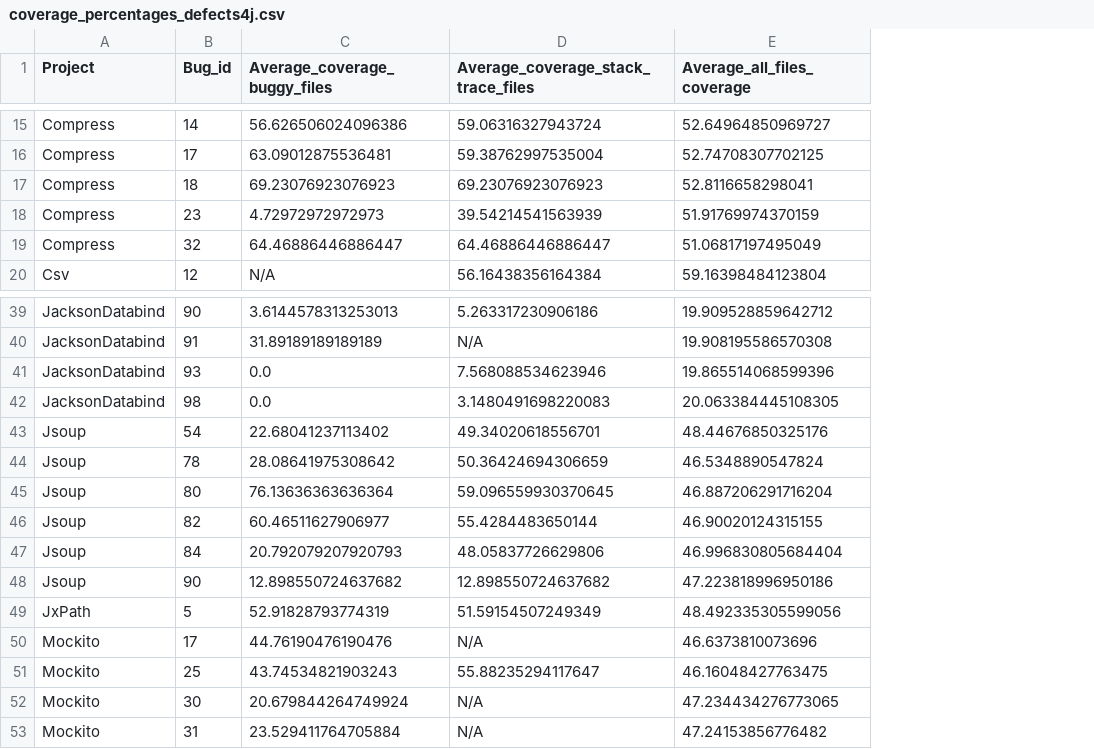
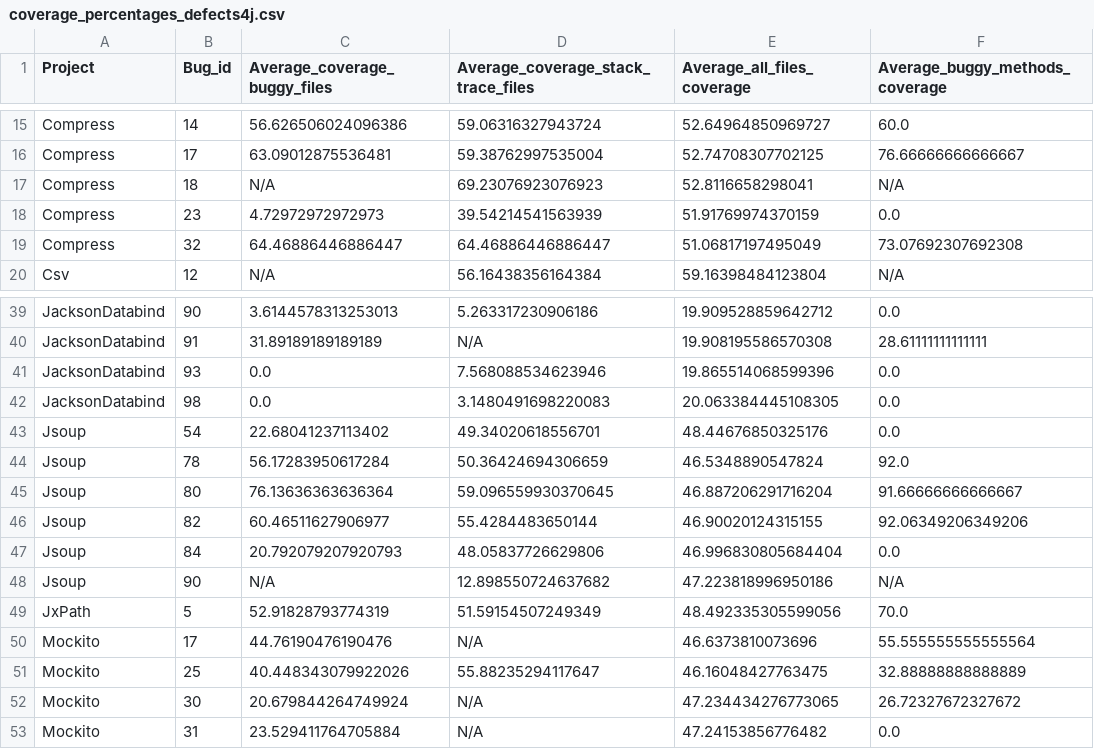
Before and after one commit to SPEAR-SE/BugReportsMining, a CSV file: data/coverage_percentages_defects4j.csv, drawn as a sheet; only a part is shown, gaps mark what is left out; the diff covers the shown part only; the diff names each change by its address in the sheet, - before the commit and + after, or states it on an @@ line.

Commit message:
Implementation of the code to calculate the buggy method's average code coverage

```diff
--- a/data/coverage_percentages_defects4j.csv
+++ b/data/coverage_percentages_defects4j.csv
+column F (Average_buggy_methods_coverage), rows 15-20: 60.0 | 76.66666666666667 | N/A | 0.0 | 73.07692307692308 | N/A; rows 39-53: 0.0 | 28.61111111111111 | 0.0 | 0.0 | 0.0 | 92.0 | 91.66666666666667 | 92.06349206349206 | 0.0 | N/A | 70.0 | 55.555555555555564 | 32.88888888888889 | 26.72327672327672 | 0.0
-C17 (Average_coverage_buggy_files): 69.23076923076923
+C17 (Average_coverage_buggy_files): N/A
-C44 (Average_coverage_buggy_files): 28.08641975308642
+C44 (Average_coverage_buggy_files): 56.17283950617284
-C48 (Average_coverage_buggy_files): 12.898550724637682
+C48 (Average_coverage_buggy_files): N/A
-C51 (Average_coverage_buggy_files): 43.74534821903243
+C51 (Average_coverage_buggy_files): 40.448343079922026
```
Also changed, not shown: 16 edited cells elsewhere in this file, 1 other file.
